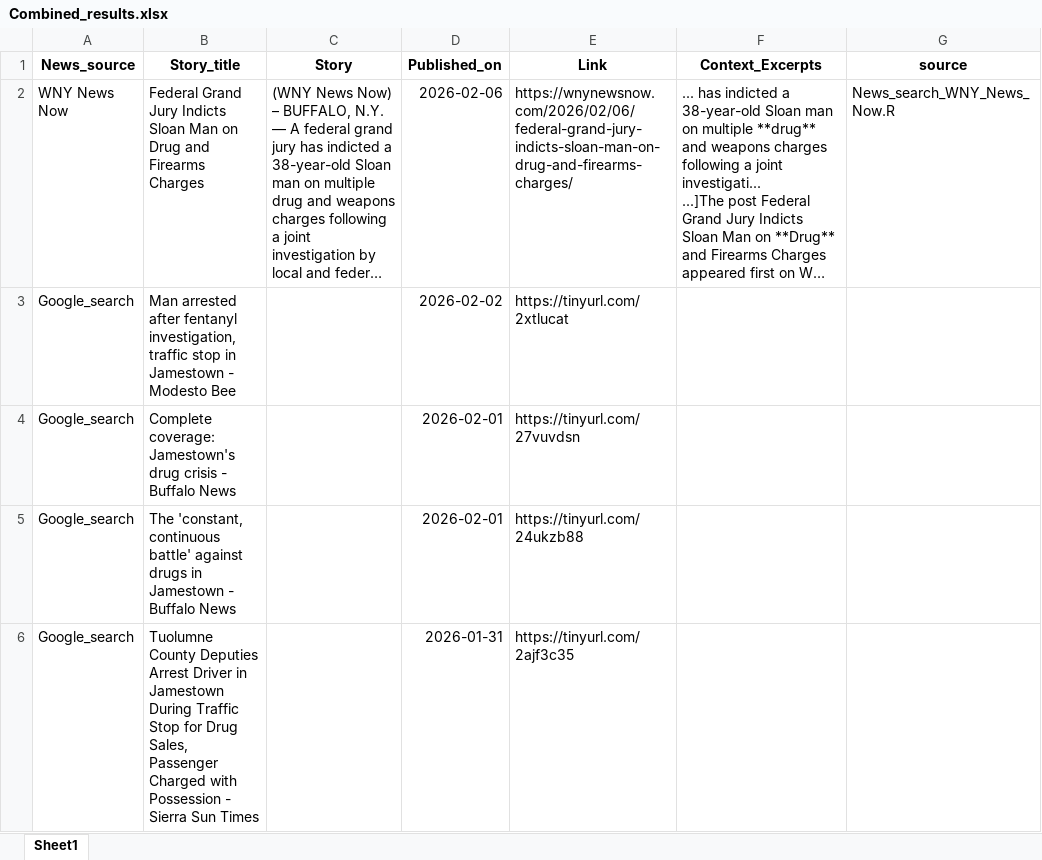
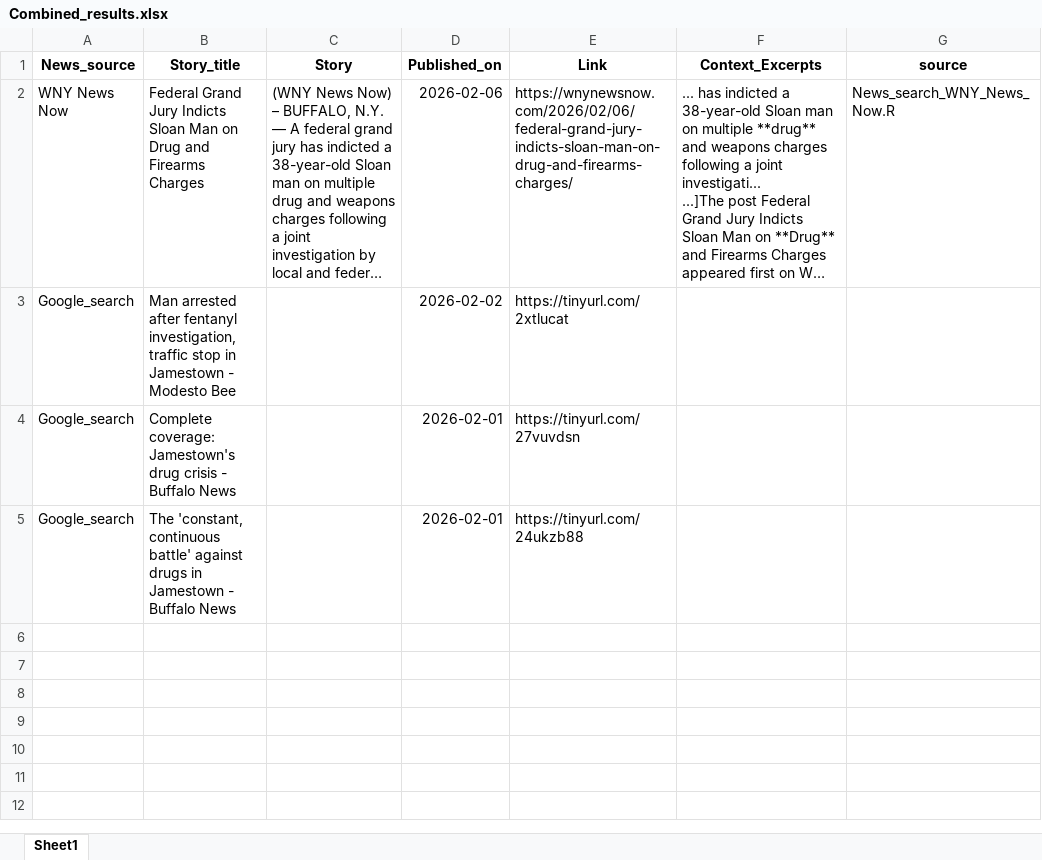
Before and after one commit to twentyandchange/CHQ_Report_W-Tba4YQG, an Excel workbook: Combined_results.xlsx, sheet Sheet1, drawn as a sheet; long unchanged cells end in …; values as stored, in another font and other column widths than the file's, no borders; the diff names each change by its address in the sheet, - before the commit and + after, or states it on an @@ line.

```diff
--- a/Combined_results.xlsx (sheet Sheet1)
+++ b/Combined_results.xlsx (sheet Sheet1)
-row 6: Google_search | Tuolumne County Deputies Arrest Driver in Jamestown During Traffic Stop for Drug Sales, Passenger Charged with Possession - Sierra Sun Times |  | 2026-01-31 | https://tinyurl.com/2ajf3c35
```
Also changed, not shown: 9 other files.
